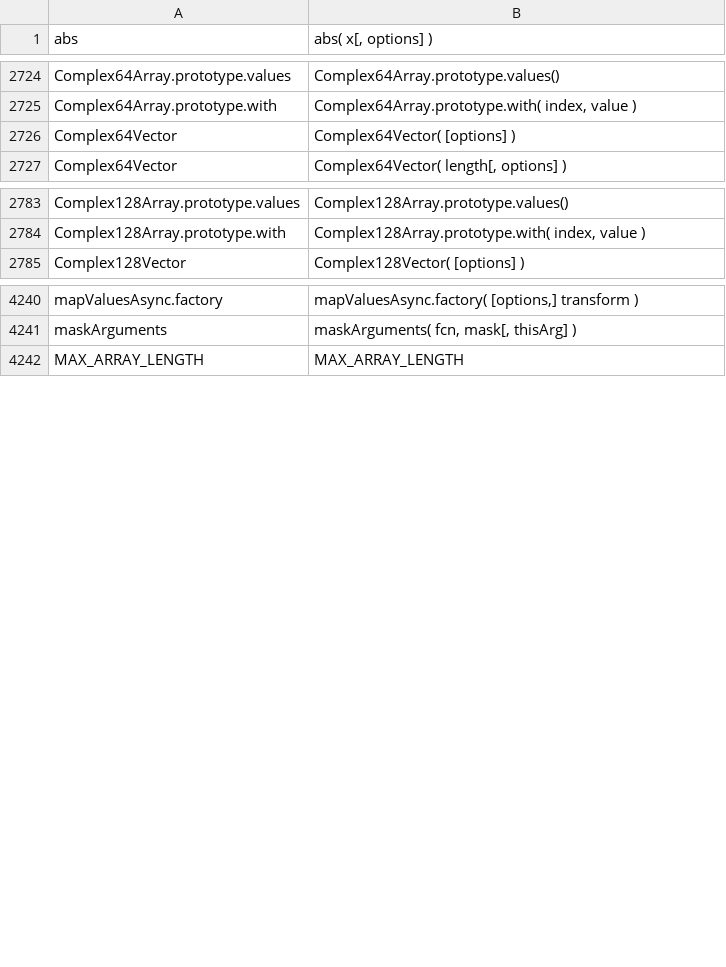
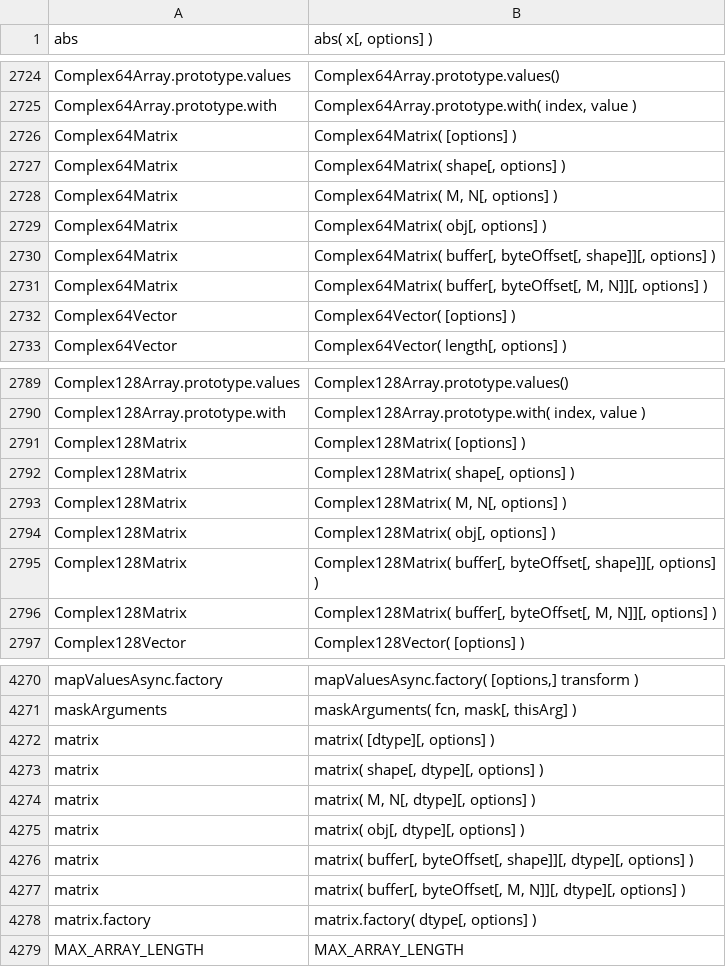
Before and after one commit to stdlib-js/repl, a CSV file: signature/data/data.csv, drawn as a sheet; only a part is shown, gaps mark what is left out; the diff covers the shown part only; the diff names each change by its address in the sheet, - before the commit and + after, or states it on an @@ line.

```diff
--- a/signature/data/data.csv
+++ b/signature/data/data.csv
+row 2726: Complex64Matrix | Complex64Matrix( [options] )
+row 2727: Complex64Matrix | Complex64Matrix( shape[, options] )
+row 2728: Complex64Matrix | Complex64Matrix( M, N[, options] )
+row 2729: Complex64Matrix | Complex64Matrix( obj[, options] )
+row 2730: Complex64Matrix | Complex64Matrix( buffer[, byteOffset[, shape]][, options] )
+row 2731: Complex64Matrix | Complex64Matrix( buffer[, byteOffset[, M, N]][, options] )
+row 2791: Complex128Matrix | Complex128Matrix( [options] )
+row 2792: Complex128Matrix | Complex128Matrix( shape[, options] )
+row 2793: Complex128Matrix | Complex128Matrix( M, N[, options] )
+row 2794: Complex128Matrix | Complex128Matrix( obj[, options] )
+row 2795: Complex128Matrix | Complex128Matrix( buffer[, byteOffset[, shape]][, options] )
+row 2796: Complex128Matrix | Complex128Matrix( buffer[, byteOffset[, M, N]][, options] )
+row 4272: matrix | matrix( [dtype][, options] )
+row 4273: matrix | matrix( shape[, dtype][, options] )
+row 4274: matrix | matrix( M, N[, dtype][, options] )
+row 4275: matrix | matrix( obj[, dtype][, options] )
+row 4276: matrix | matrix( buffer[, byteOffset[, shape]][, dtype][, options] )
+row 4277: matrix | matrix( buffer[, byteOffset[, M, N]][, dtype][, options] )
+row 4278: matrix.factory | matrix.factory( dtype[, options] )
```
Also changed, not shown: 18 added rows elsewhere in this file, typed-signature/data/data.csv, 8 other files.
